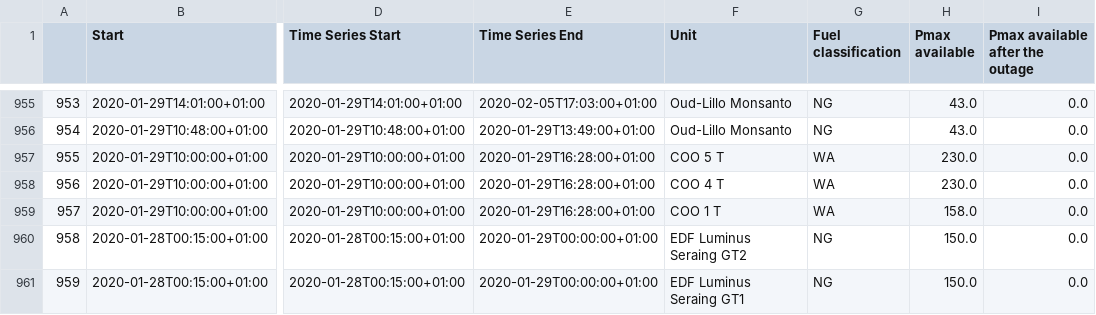
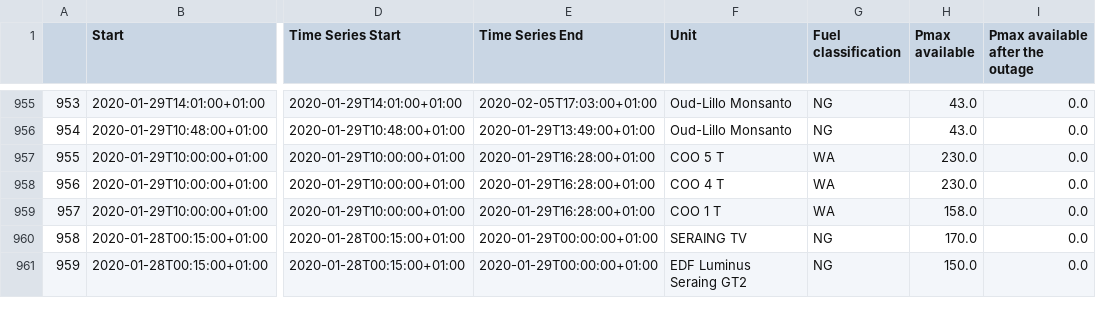
Before and after one commit to journinho/elia-opendata, a CSV file: Unplanned_unavailibilities.csv, drawn as a sheet; only a part is shown, gaps mark what is left out; the diff covers the shown part only; the diff names each change by its address in the sheet, - before the commit and + after, or states it on an @@ line.

```diff
--- a/Unplanned_unavailibilities.csv
+++ b/Unplanned_unavailibilities.csv
-F960 (Unit): EDF Luminus Seraing GT2
+F960 (Unit): SERAING TV
-H960 (Pmax available): 150.0
+H960 (Pmax available): 170.0
-F961 (Unit): EDF Luminus Seraing GT1
+F961 (Unit): EDF Luminus Seraing GT2
```
Also changed, not shown: 118 edited cells elsewhere in this file.
